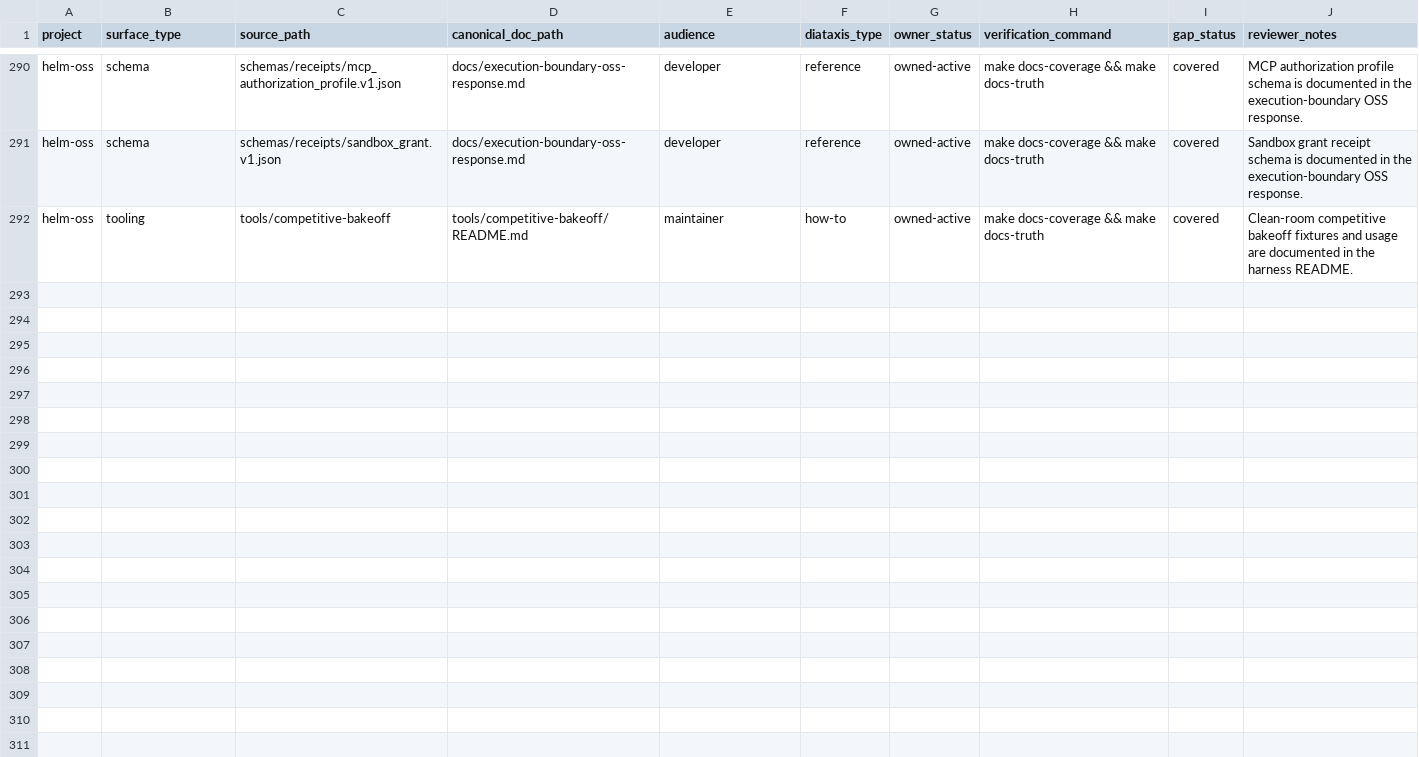
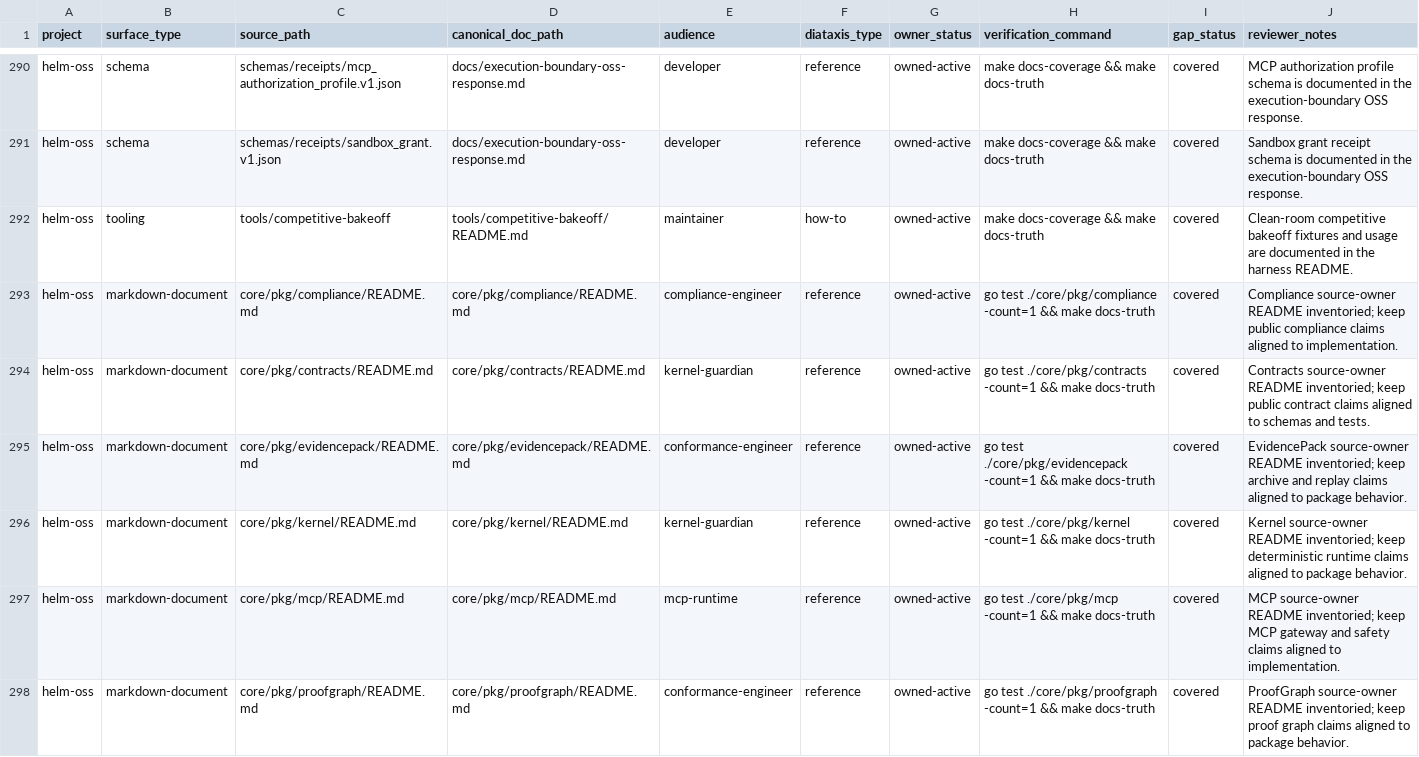
Before and after one commit to Mindburn-Labs/helm-ai-kernel, a CSV file: docs/documentation-coverage.csv, drawn as a sheet; only a part is shown, gaps mark what is left out; the diff names each change by its address in the sheet, - before the commit and + after, or states it on an @@ line.

```diff
--- a/docs/documentation-coverage.csv
+++ b/docs/documentation-coverage.csv
+row 293: helm-oss | markdown-document | core/pkg/compliance/README.md | core/pkg/compliance/README.md | compliance-engineer | reference | owned-active | go test ./core/pkg/compliance -count=1 && make docs-truth | covered | Compliance source-owner README inventoried; keep public compliance claims aligned to implementation.
+row 294: helm-oss | markdown-document | core/pkg/contracts/README.md | core/pkg/contracts/README.md | kernel-guardian | reference | owned-active | go test ./core/pkg/contracts -count=1 && make docs-truth | covered | Contracts source-owner README inventoried; keep public contract claims aligned to schemas and tests.
+row 295: helm-oss | markdown-document | core/pkg/evidencepack/README.md | core/pkg/evidencepack/README.md | conformance-engineer | reference | owned-active | go test ./core/pkg/evidencepack -count=1 && make docs-truth | covered | EvidencePack source-owner README inventoried; keep archive and replay claims aligned to package behavior.
+row 296: helm-oss | markdown-document | core/pkg/kernel/README.md | core/pkg/kernel/README.md | kernel-guardian | reference | owned-active | go test ./core/pkg/kernel -count=1 && make docs-truth | covered | Kernel source-owner README inventoried; keep deterministic runtime claims aligned to package behavior.
+row 297: helm-oss | markdown-document | core/pkg/mcp/README.md | core/pkg/mcp/README.md | mcp-runtime | reference | owned-active | go test ./core/pkg/mcp -count=1 && make docs-truth | covered | MCP source-owner README inventoried; keep MCP gateway and safety claims aligned to implementation.
+row 298: helm-oss | markdown-document | core/pkg/proofgraph/README.md | core/pkg/proofgraph/README.md | conformance-engineer | reference | owned-active | go test ./core/pkg/proofgraph -count=1 && make docs-truth | covered | ProofGraph source-owner README inventoried; keep proof graph claims aligned to package behavior.
```
Also changed, not shown: 21 other files.
